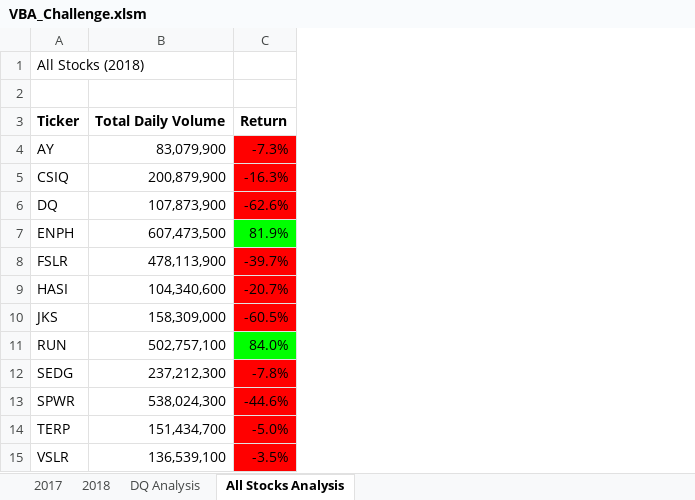
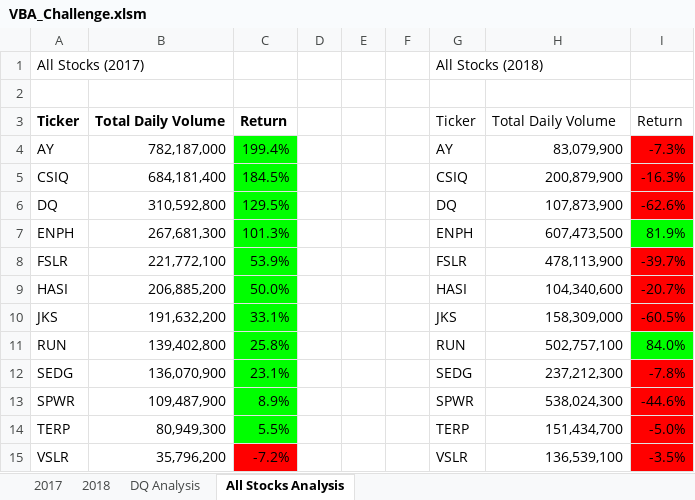
Before and after one commit to amangill09/stock-analysis, an Excel workbook: VBA_Challenge.xlsm, sheet All Stocks Analysis, drawn as a sheet; values as stored, in another font and other column widths than the file's, no borders; charts and pictures not drawn; addresses are those after the commit; the diff names each change by its address in the sheet, - before the commit and + after, or states it on an @@ line.

```diff
--- a/VBA_Challenge.xlsm (sheet All Stocks Analysis)
+++ b/VBA_Challenge.xlsm (sheet All Stocks Analysis)
+column B, rows 3-15: Total Daily Volume | 782,187,000 | 684,181,400 | 310,592,800 | 267,681,300 | 221,772,100 | 206,885,200 | 191,632,200 | 139,402,800 | 136,070,900 | 109,487,900 | 80,949,300 | 35,796,200
+column C, rows 3-15: Return | 199.4% | 184.5% | 129.5% | 101.3% | 53.9% | 50.0% | 33.1% | 25.8% | 23.1% | 8.9% | 5.5% | -7.2%
+column D, empty
+column E, empty
+column F, empty
+column G, rows 1-15: All Stocks (2018) |  | Ticker | AY | CSIQ | DQ | ENPH | FSLR | HASI | JKS | RUN | SEDG | SPWR | TERP | VSLR
-A1: All Stocks (2018)
+A1: All Stocks (2017)
-H3:I3 bold: on
+H3:I3 bold: off
```
Also changed, not shown: charts or pictures, 1 other file.
